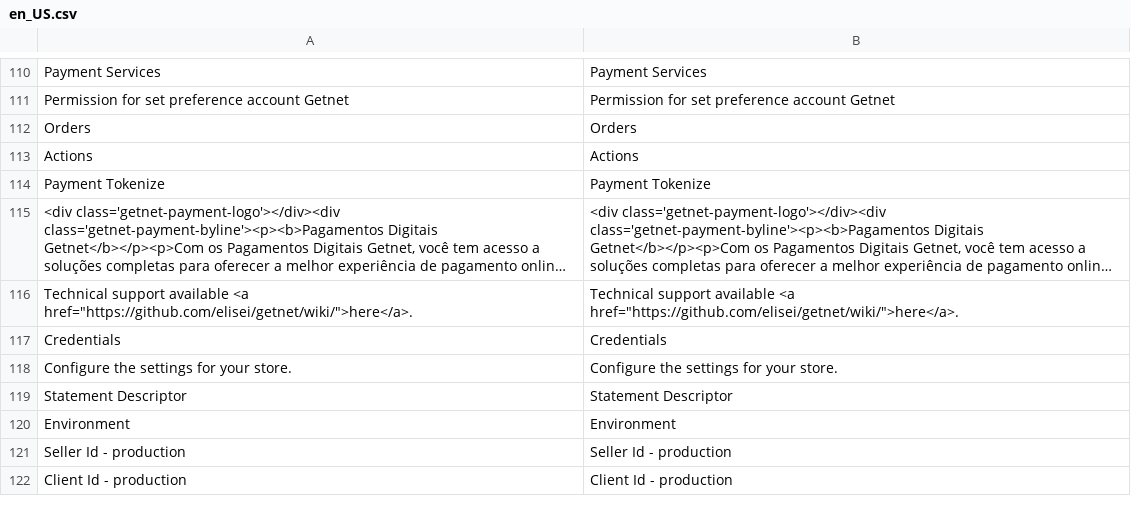
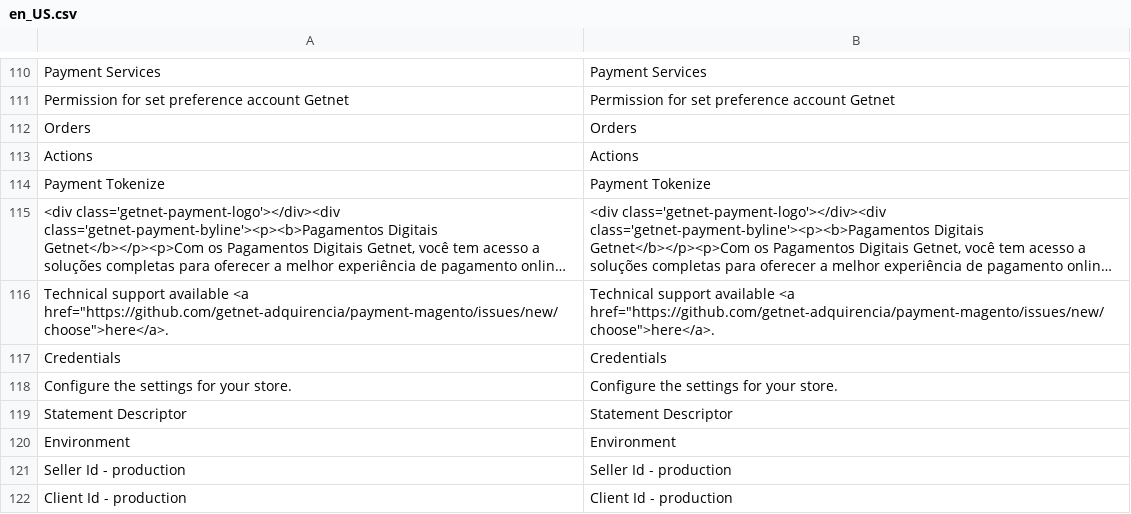
Before and after one commit to Getnet-Brasil/payment-magento, a CSV file: i18n/en_US.csv, drawn as a sheet; only a part is shown, gaps mark what is left out; long unchanged cells end in …; the diff names each change by its address in the sheet, - before the commit and + after, or states it on an @@ line.

```diff
--- a/i18n/en_US.csv
+++ b/i18n/en_US.csv
-A116: …available <a href="https://github.com/elisei/getnet/wiki/">here</a>.
+A116: …available <a href="https://github.com/getnet-adquirencia/payment-magento/issues/new/choose">here</a>.
-B116: …available <a href="https://github.com/elisei/getnet/wiki/">here</a>.
+B116: …available <a href="https://github.com/getnet-adquirencia/payment-magento/issues/new/choose">here</a>.
```
Also changed, not shown: i18n/pt_BR.csv, 1 other file.
